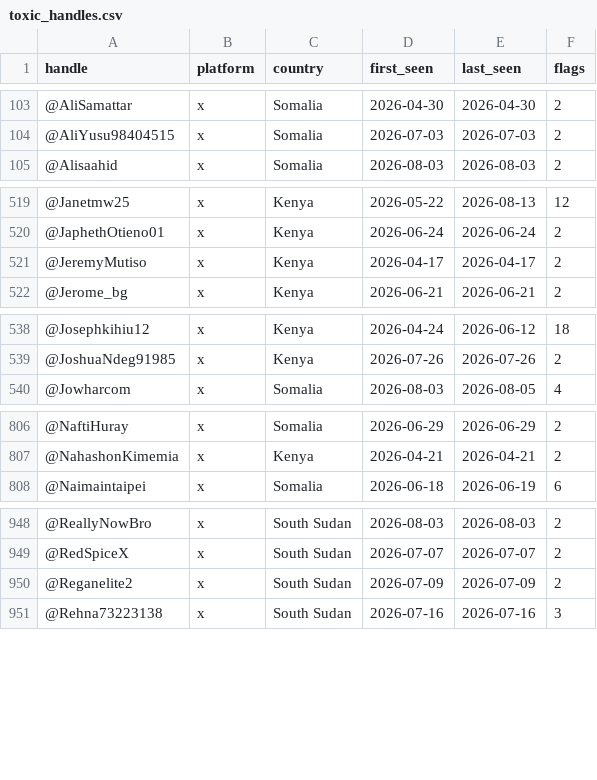
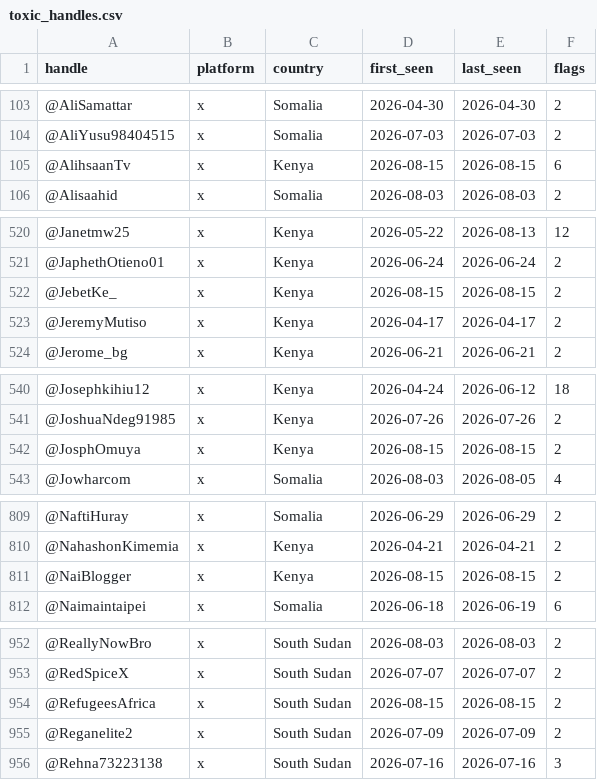
Before and after one commit to KSvend/IRIS, a CSV file: monitoring/autolearn/toxic_handles.csv, drawn as a sheet; only a part is shown, gaps mark what is left out; the diff covers the shown part only; the diff names each change by its address in the sheet, - before the commit and + after, or states it on an @@ line.

```diff
--- a/monitoring/autolearn/toxic_handles.csv
+++ b/monitoring/autolearn/toxic_handles.csv
+row 105: @AlihsaanTv | x | Kenya | 2026-08-15 | 2026-08-15 | 6
+row 522: @JebetKe_ | x | Kenya | 2026-08-15 | 2026-08-15 | 2
+row 542: @JosphOmuya | x | Kenya | 2026-08-15 | 2026-08-15 | 2
+row 811: @NaiBlogger | x | Kenya | 2026-08-15 | 2026-08-15 | 2
+row 954: @RefugeesAfrica | x | South Sudan | 2026-08-15 | 2026-08-15 | 2
```
Also changed, not shown: 2 added rows and 10 edited cells elsewhere in this file, monitoring/autolearn/learned_keywords_hs.csv, monitoring/autolearn/narrative_discoveries.csv, 7 other files.
